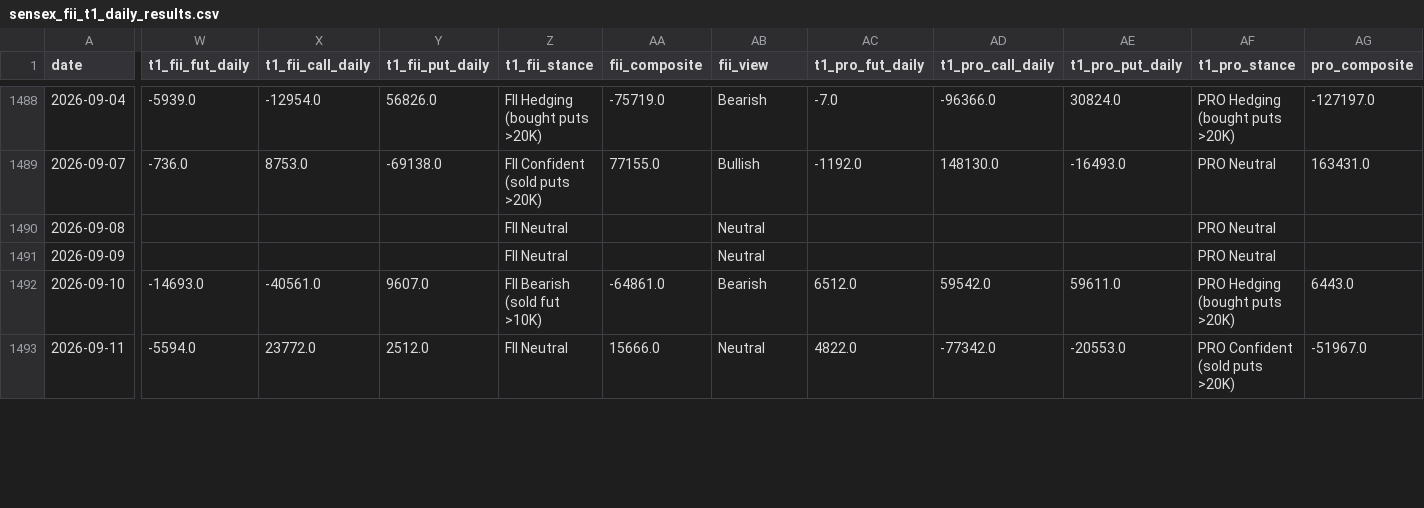
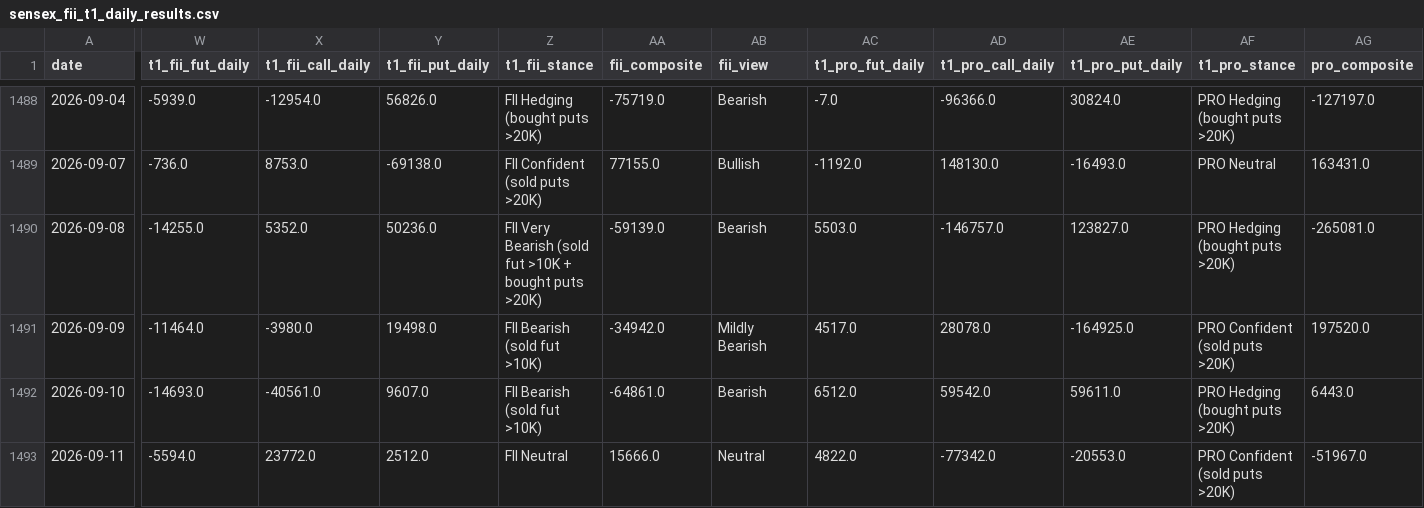
Before and after one commit to manish70158/vix-backtest-analysis, a CSV file: sensex-analysis/sensex_fii_t1_daily_results.csv, drawn as a sheet; only a part is shown, gaps mark what is left out; the diff covers the shown part only; the diff names each change by its address in the sheet, - before the commit and + after, or states it on an @@ line.

```diff
--- a/sensex-analysis/sensex_fii_t1_daily_results.csv
+++ b/sensex-analysis/sensex_fii_t1_daily_results.csv
-W1490 (t1_fii_fut_daily): (empty)
+W1490 (t1_fii_fut_daily): -14255.0
-X1490 (t1_fii_call_daily): (empty)
+X1490 (t1_fii_call_daily): 5352.0
-Y1490 (t1_fii_put_daily): (empty)
+Y1490 (t1_fii_put_daily): 50236.0
-Z1490 (t1_fii_stance): FII Neutral
+Z1490 (t1_fii_stance): FII Very Bearish (sold fut >10K + bought puts >20K)
-AA1490 (fii_composite): (empty)
+AA1490 (fii_composite): -59139.0
-AB1490 (fii_view): Neutral
+AB1490 (fii_view): Bearish
-AC1490 (t1_pro_fut_daily): (empty)
+AC1490 (t1_pro_fut_daily): 5503.0
-AD1490 (t1_pro_call_daily): (empty)
+AD1490 (t1_pro_call_daily): -146757.0
-AE1490 (t1_pro_put_daily): (empty)
+AE1490 (t1_pro_put_daily): 123827.0
-AF1490 (t1_pro_stance): PRO Neutral
+AF1490 (t1_pro_stance): PRO Hedging (bought puts >20K)
-AG1490 (pro_composite): (empty)
+AG1490 (pro_composite): -265081.0
-W1491 (t1_fii_fut_daily): (empty)
+W1491 (t1_fii_fut_daily): -11464.0
-X1491 (t1_fii_call_daily): (empty)
+X1491 (t1_fii_call_daily): -3980.0
-Y1491 (t1_fii_put_daily): (empty)
+Y1491 (t1_fii_put_daily): 19498.0
-Z1491 (t1_fii_stance): FII Neutral
+Z1491 (t1_fii_stance): FII Bearish (sold fut >10K)
-AA1491 (fii_composite): (empty)
+AA1491 (fii_composite): -34942.0
-AB1491 (fii_view): Neutral
+AB1491 (fii_view): Mildly Bearish
-AC1491 (t1_pro_fut_daily): (empty)
+AC1491 (t1_pro_fut_daily): 4517.0
-AD1491 (t1_pro_call_daily): (empty)
+AD1491 (t1_pro_call_daily): 28078.0
-AE1491 (t1_pro_put_daily): (empty)
+AE1491 (t1_pro_put_daily): -164925.0
-AF1491 (t1_pro_stance): PRO Neutral
+AF1491 (t1_pro_stance): PRO Confident (sold puts >20K)
-AG1491 (pro_composite): (empty)
+AG1491 (pro_composite): 197520.0
```
Also changed, not shown: 1 added row and 24 edited cells elsewhere in this file, sensex-analysis/bse_fii_t1_daily.csv, vix_fii_t1_intraday_daily_results.csv, 3 other files.
